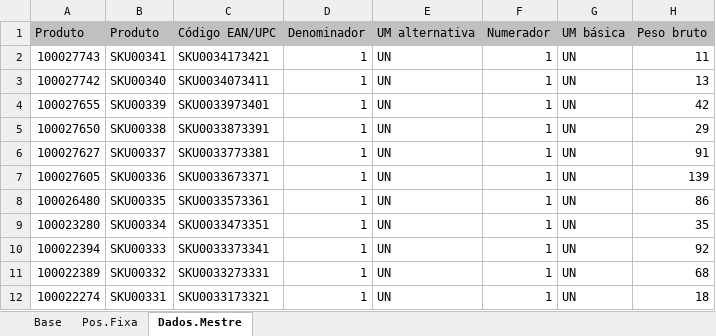
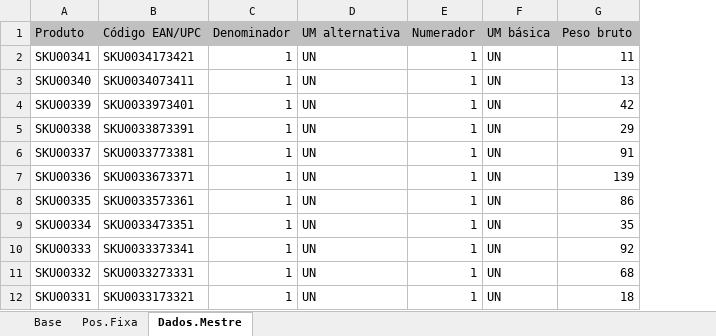
Before and after one commit to MySpaceCrazy/simulador-home, an Excel workbook: arquivos/exemplo_2D_3D.xlsx, sheet Dados.Mestre, drawn as a sheet; only a part is shown; values as stored, in another font and other column widths than the file's, no borders; the diff names each change by its address in the sheet, - before the commit and + after, or states it on an @@ line.

Commit message:
4.8

```diff
--- a/arquivos/exemplo_2D_3D.xlsx (sheet Dados.Mestre)
+++ b/arquivos/exemplo_2D_3D.xlsx (sheet Dados.Mestre)
-column A (Produto), rows 2-12: 100027743 | 100027742 | 100027655 | 100027650 | 100027627 | 100027605 | 100026480 | 100023280 | 100022394 | 100022389 | 100022274
```
Also changed, not shown: sheet Base.
